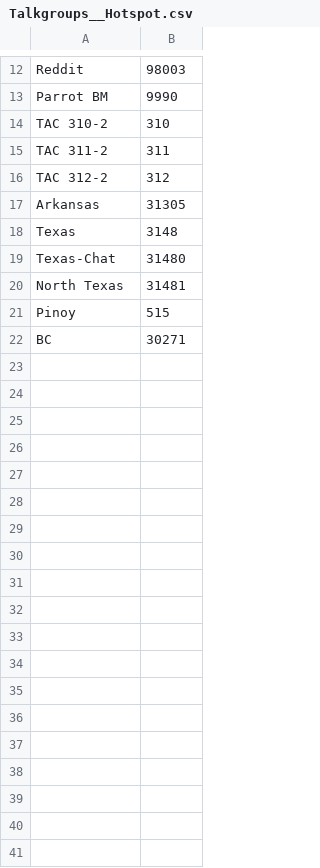
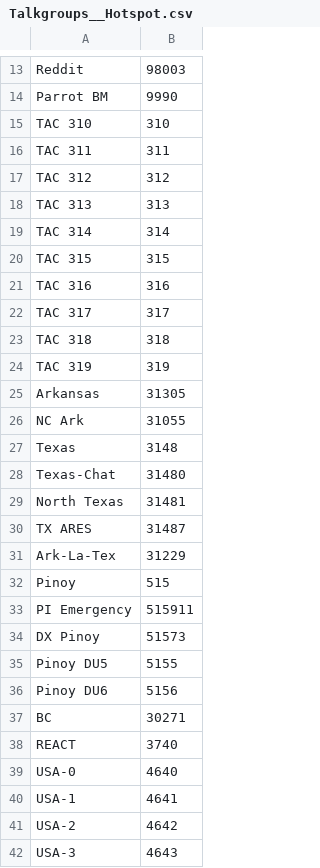
Before and after one commit to mycodeplug/example-codeplug, a CSV file: input/default/k7abd/Talkgroups__Hotspot.csv, drawn as a sheet; only a part is shown, gaps mark what is left out; the diff covers the shown part only.

Commit message:
Big List
Big List

```diff
--- a/input/default/k7abd/Talkgroups__Hotspot.csv
+++ b/input/default/k7abd/Talkgroups__Hotspot.csv
@@ -13,6 +14,14 @@ Reddit,98003
 Parrot BM,9990
-TAC 310-2,310
-TAC 311-2,311
-TAC 312-2,312
+TAC 310,310
+TAC 311,311
+TAC 312,312
+TAC 313,313
+TAC 314,314
+TAC 315,315
+TAC 316,316
+TAC 317,317
+TAC 318,318
+TAC 319,319
 Arkansas,31305
+NC Ark,31055
 Texas,3148
@@ -20,3 +29,14 @@ Texas-Chat,31480
 North Texas,31481
+TX ARES,31487
+Ark-La-Tex,31229
 Pinoy,515
+PI Emergency,515911
+DX Pinoy,51573
+Pinoy DU5,5155
+Pinoy DU6,5156
 BC,30271
+REACT,3740
+USA-0,4640
+USA-1,4641
+USA-2,4642
+USA-3,4643
```
Also changed, not shown: 9 added rows elsewhere in this file, input/default/k7abd/Digital-Repeaters__Hotspot.csv.
